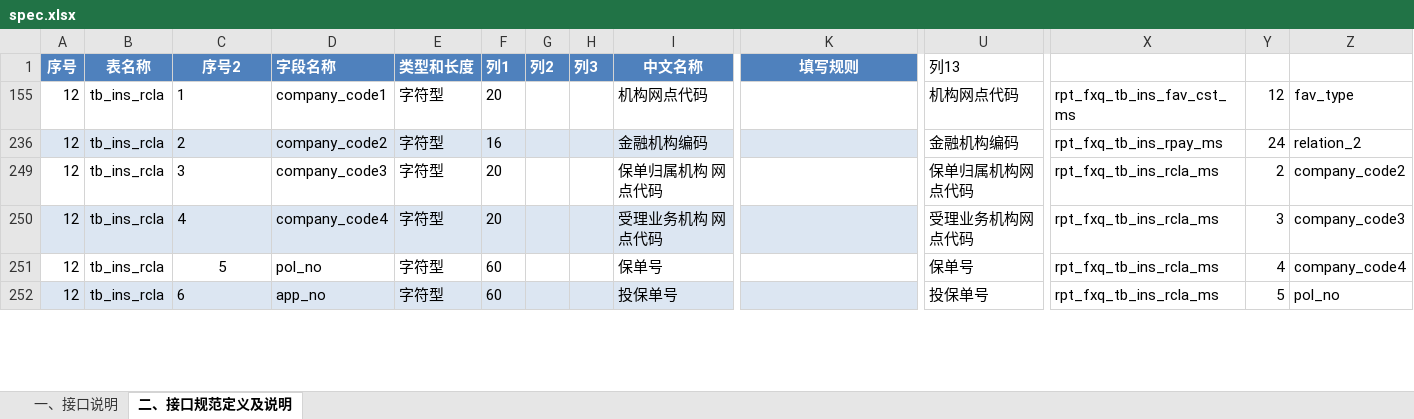
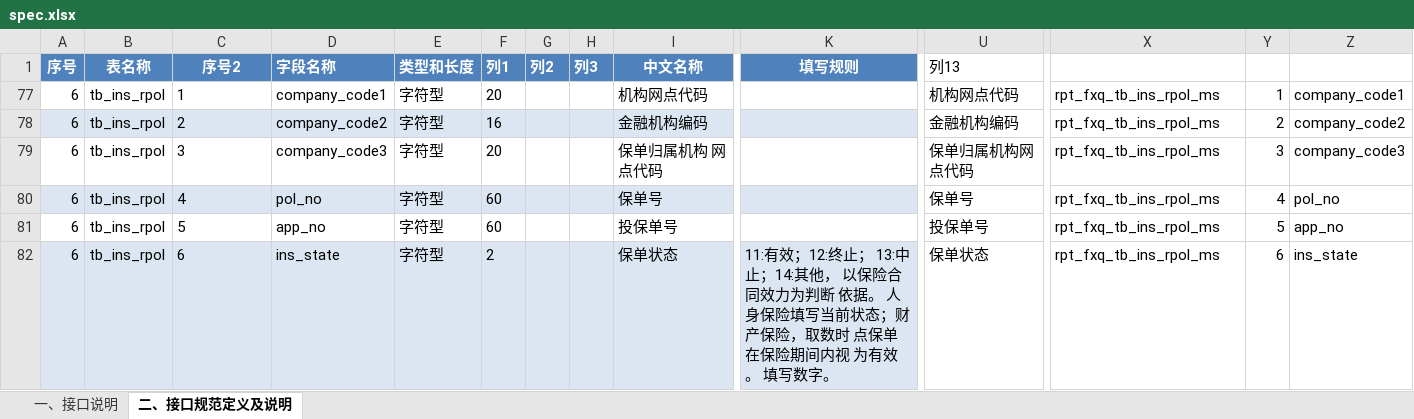
Before and after one commit to jerryzu/aml-sql, an Excel workbook: doc/spec.xlsx, sheet 二、接口规范定义及说明, drawn as a sheet; only a part is shown, gaps mark what is left out; values as stored, in another font and other column widths than the file's, no borders; table styles not drawn; addresses are those after the commit; the diff covers the shown part only; the diff names each change by its address in the sheet, - before the commit and + after, or states it on an @@ line.

```diff
--- a/doc/spec.xlsx (sheet 二、接口规范定义及说明)
+++ b/doc/spec.xlsx (sheet 二、接口规范定义及说明)
-A77:A82 (序号): 12
+A77:A82 (序号): 6
-B77:B82 (表名称): tb_ins_rcla
+B77:B82 (表名称): tb_ins_rpol
-X77: rpt_fxq_tb_ins_fav_cst_ms
+X77: rpt_fxq_tb_ins_rpol_ms
-Y77: 12
+Y77: 1
-Z77: fav_type
+Z77: company_code1
-X78: rpt_fxq_tb_ins_rpay_ms
+X78: rpt_fxq_tb_ins_rpol_ms
-Y78: 24
+Y78: 2
-Z78: relation_2
+Z78: company_code2
-X79:X82: rpt_fxq_tb_ins_rcla_ms
+X79:X82: rpt_fxq_tb_ins_rpol_ms
-Y79: 2
+Y79: 3
-Z79: company_code2
+Z79: company_code3
-D80 (字段名称): company_code4
+D80 (字段名称): pol_no
-F80 (列1): 20
+F80 (列1): 60
-I80 (中文名称): 受理业务机构 网点代码
+I80 (中文名称): 保单号
-U80 (列13): 受理业务机构网点代码
+U80 (列13): 保单号
-Y80: 3
+Y80: 4
-Z80: company_code3
+Z80: pol_no
-C81 alignment: center
+C81 alignment: left
-D81 (字段名称): pol_no
+D81 (字段名称): app_no
-I81 (中文名称): 保单号
+I81 (中文名称): 投保单号
-U81 (列13): 保单号
+U81 (列13): 投保单号
-Y81: 4
+Y81: 5
-Z81: company_code4
+Z81: app_no
-D82 (字段名称): app_no
+D82 (字段名称): ins_state
-F82 (列1): 60
+F82 (列1): 2
-I82 (中文名称): 投保单号
+I82 (中文名称): 保单状态
-K82 (填写规则): (empty)
+K82 (填写规则): 11:有效；12:终止； 13:中止；14:其他， 以保险合同效力为判断 依据。 人身保险填写当前状态；财产保险，取数时 点保单在保险期间内视 为有效。 填写数字。
-U82 (列13): 投保单号
+U82 (列13): 保单状态
-Y82: 5
+Y82: 6
-Z82: pol_no
+Z82: ins_state
```
Also changed, not shown: 1 hidden or unhidden row, 335 edited cells and cell formats elsewhere in this sheet, sheet 一、接口说明, formulas that keep their value, doc/erd.xlsx, 15 other files.
